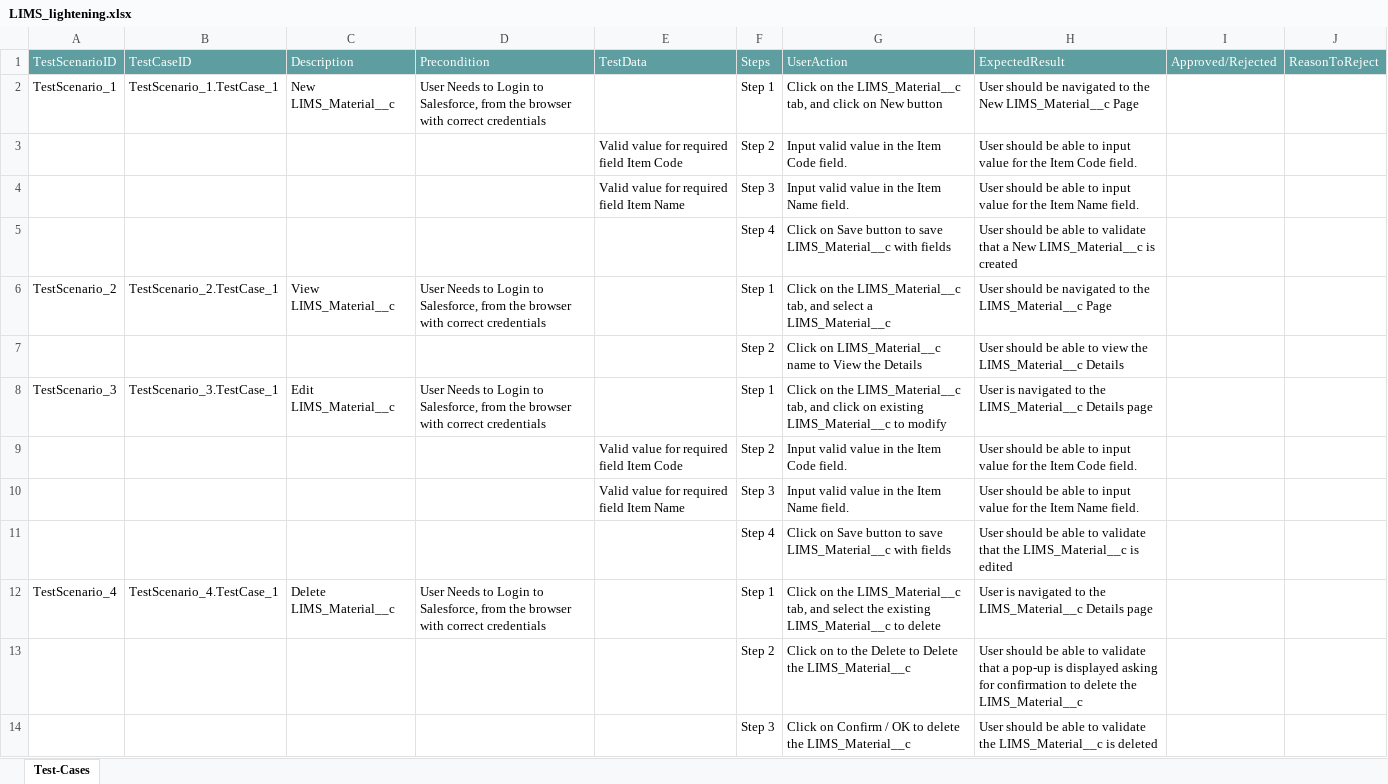
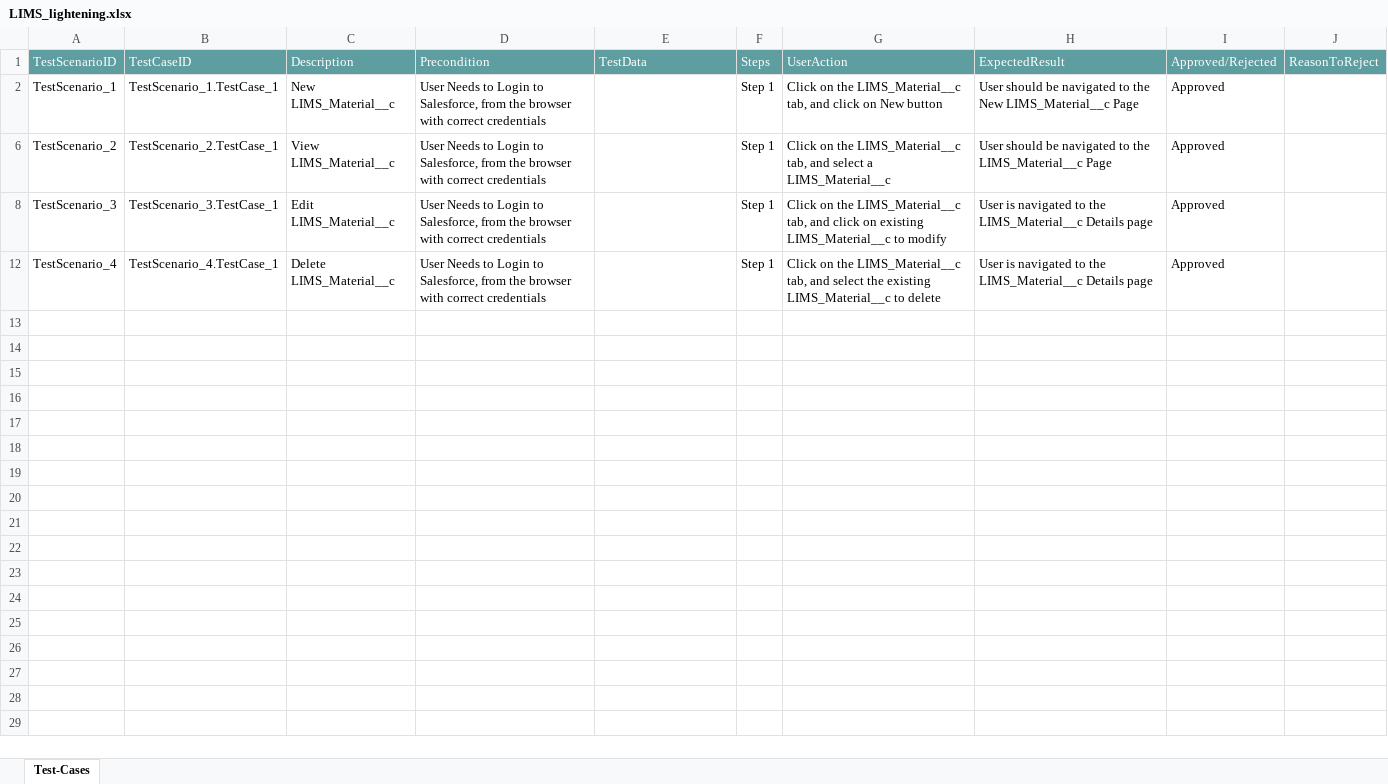
Before and after one commit to ShaikMohamedIrfan/SNAP, an Excel workbook: LIMS_lightening.xlsx, sheet Test-Cases, drawn as a sheet; values as stored, in another font and other column widths than the file's, no borders; table styles not drawn; the diff names each change by its address in the sheet, - before the commit and + after, or states it on an @@ line.

Commit message:
Update LIMS_lightening.xlsx

```diff
--- a/LIMS_lightening.xlsx (sheet Test-Cases)
+++ b/LIMS_lightening.xlsx (sheet Test-Cases)
-I2: (empty)
+I2: Approved
@@ row 3 hidden:  |  |  |  | Valid value for required field Item Code | Step 2 | Input valid value in the Item Code field. | User should be able to input value for the Item Code field. @@
@@ row 4 hidden:  |  |  |  | Valid value for required field Item Name | Step 3 | Input valid value in the Item Name field. | User should be able to input value for the Item Name field. @@
@@ row 5 hidden:  |  |  |  |  | Step 4 | Click on Save button to save LIMS_Material__c with fields | User should be able to validate that a New LIMS_Material__c is created @@
-I6: (empty)
+I6: Approved
@@ row 7 hidden:  |  |  |  |  | Step 2 | Click on LIMS_Material__c name to View the Details | User should be able to view the LIMS_Material__c Details @@
-I8: (empty)
+I8: Approved
@@ row 9 hidden:  |  |  |  | Valid value for required field Item Code | Step 2 | Input valid value in the Item Code field. | User should be able to input value for the Item Code field. @@
@@ row 10 hidden:  |  |  |  | Valid value for required field Item Name | Step 3 | Input valid value in the Item Name field. | User should be able to input value for the Item Name field. @@
@@ row 11 hidden:  |  |  |  |  | Step 4 | Click on Save button to save LIMS_Material__c with fields | User should be able to validate that the LIMS_Material__c is edited @@
-I12: (empty)
+I12: Approved
@@ row 13 hidden:  |  |  |  |  | Step 2 | Click on to the Delete to Delete the LIMS_Material__c | User should be able to validate that a pop-up is displayed asking for confirmation to delete the LIMS_Material__c @@
@@ row 14 hidden:  |  |  |  |  | Step 3 | Click on Confirm / OK to delete the LIMS_Material__c | User should be able to validate the LIMS_Material__c is deleted @@
```
